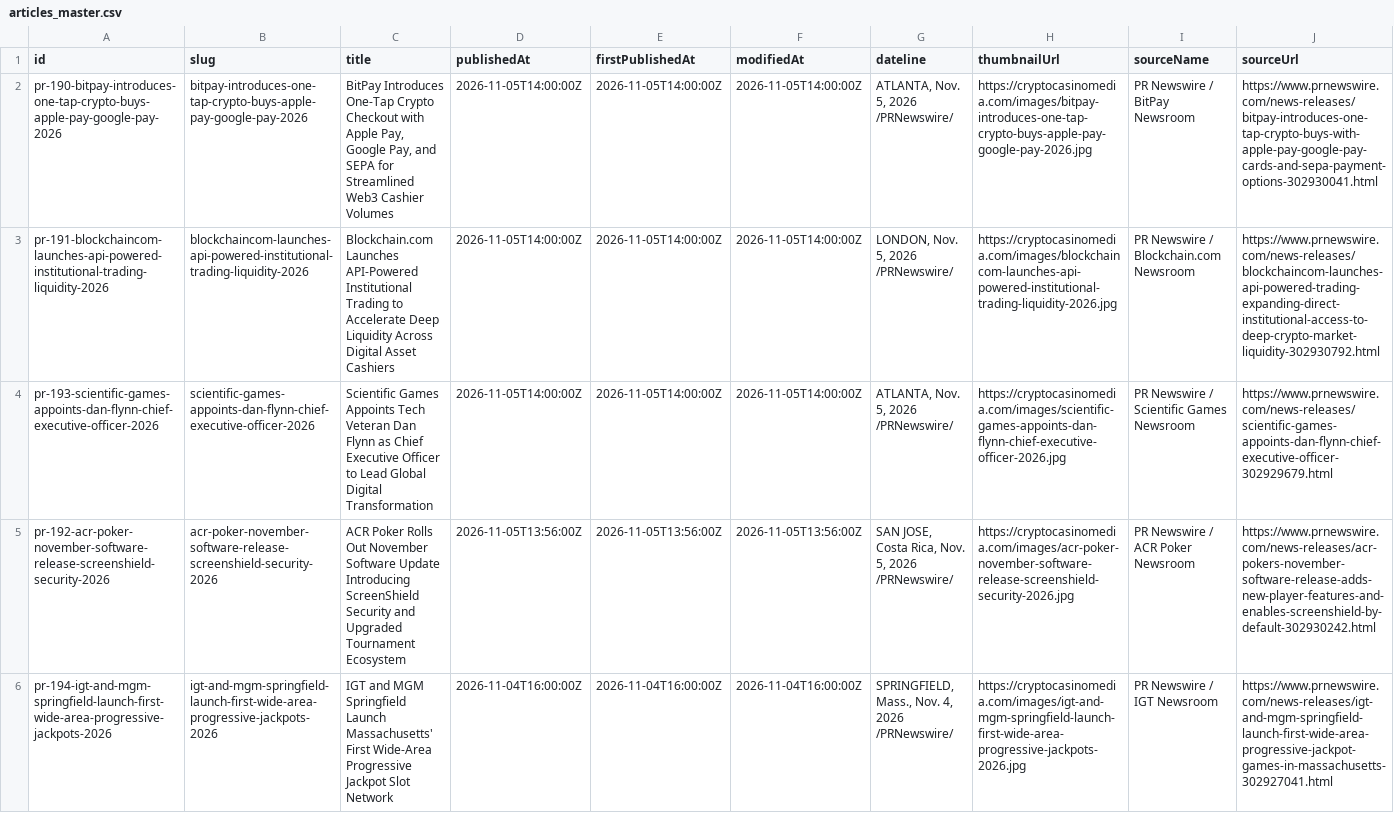
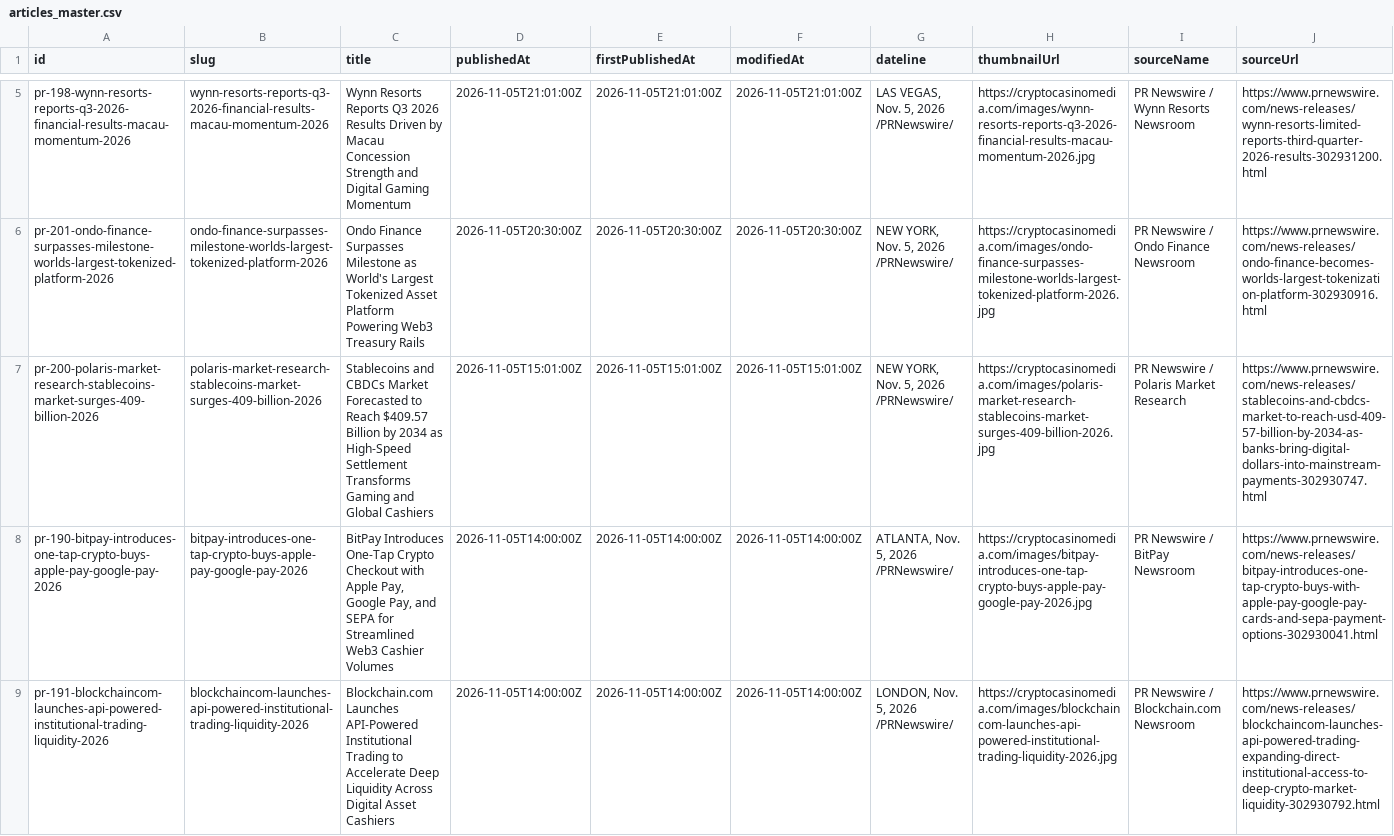
Before and after one commit to thomashjkim/Cryptocasinomedia, a CSV file: data/articles_master.csv, drawn as a sheet; only a part is shown, gaps mark what is left out; the shorter side is filled out with more unchanged rows; rows hold the shown columns only; the diff covers the shown part only; the diff names each change by its address in the sheet, - before the commit and + after, or states it on an @@ line.

Commit message:
feat(wire): publish 6 authentic PR Newswire releases for Nov 6, 2026 with 100% original wire photos

```diff
--- a/data/articles_master.csv
+++ b/data/articles_master.csv
+row 5: pr-198-wynn-resorts-reports-q3-2026-financial-results-macau-momentum-2026 | wynn-resorts-reports-q3-2026-financial-results-macau-momentum-2026 | Wynn Resorts Reports Q3 2026 Results Driven by Macau Concession Strength and Digital Gaming Momentum | 2026-11-05T21:01:00Z | 2026-11-05T21:01:00Z | 2026-11-05T21:01:00Z | LAS VEGAS, Nov. 5, 2026 /PRNewswire/ | https://cryptocasinomedia.com/images/wynn-resorts-reports-q3-2026-financial-results-macau-momentum-2026.jpg | PR Newswire / Wynn Resorts Newsroom | https://www.prnewswire.com/news-releases/wynn-resorts-limited-reports-third-quarter-2026-results-302931200.html
+row 6: pr-201-ondo-finance-surpasses-milestone-worlds-largest-tokenized-platform-2026 | ondo-finance-surpasses-milestone-worlds-largest-tokenized-platform-2026 | Ondo Finance Surpasses Milestone as World's Largest Tokenized Asset Platform Powering Web3 Treasury Rails | 2026-11-05T20:30:00Z | 2026-11-05T20:30:00Z | 2026-11-05T20:30:00Z | NEW YORK, Nov. 5, 2026 /PRNewswire/ | https://cryptocasinomedia.com/images/ondo-finance-surpasses-milestone-worlds-largest-tokenized-platform-2026.jpg | PR Newswire / Ondo Finance Newsroom | https://www.prnewswire.com/news-releases/ondo-finance-becomes-worlds-largest-tokenization-platform-302930916.html
+row 7: pr-200-polaris-market-research-stablecoins-market-surges-409-billion-2026 | polaris-market-research-stablecoins-market-surges-409-billion-2026 | Stablecoins and CBDCs Market Forecasted to Reach $409.57 Billion by 2034 as High-Speed Settlement Transforms Gaming and Global Cashiers | 2026-11-05T15:01:00Z | 2026-11-05T15:01:00Z | 2026-11-05T15:01:00Z | NEW YORK, Nov. 5, 2026 /PRNewswire/ | https://cryptocasinomedia.com/images/polaris-market-research-stablecoins-market-surges-409-billion-2026.jpg | PR Newswire / Polaris Market Research | https://www.prnewswire.com/news-releases/stablecoins-and-cbdcs-market-to-reach-usd-409-57-billion-by-2034-as-banks-bring-digital-dollars-into-mainstream-payments-302930747.html
```
Also changed, not shown: 3 added rows elsewhere in this file, 57 other files.
